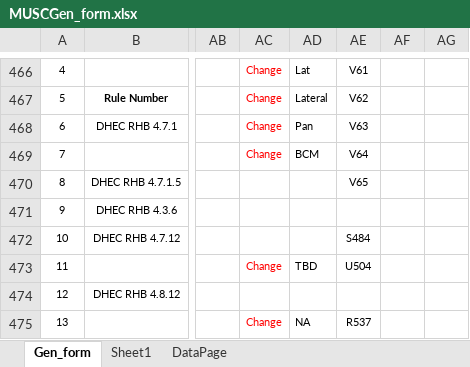
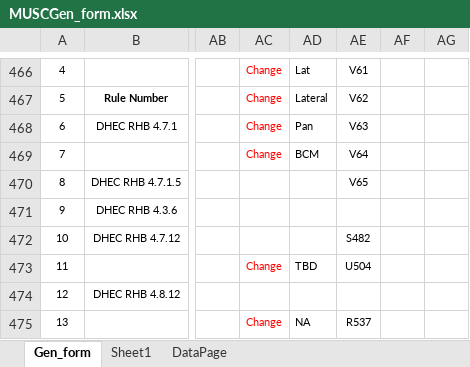
Before and after one commit to imabug/EquipTestingSpreadsheets, an Excel workbook: MUSCGen_form.xlsx, sheet Gen_form, drawn as a sheet; only a part is shown, gaps mark what is left out; values as stored, in another font and other column widths than the file's, no borders; charts and pictures and conditional formats not drawn; the diff names each change by its address in the sheet, - before the commit and + after, or states it on an @@ line.

Commit message:
Formula fixes

```diff
--- a/MUSCGen_form.xlsx (sheet Gen_form)
+++ b/MUSCGen_form.xlsx (sheet Gen_form)
-AE472: S484
+AE472: S482
```
Also changed, not shown: formulas that keep their value, charts or pictures.
